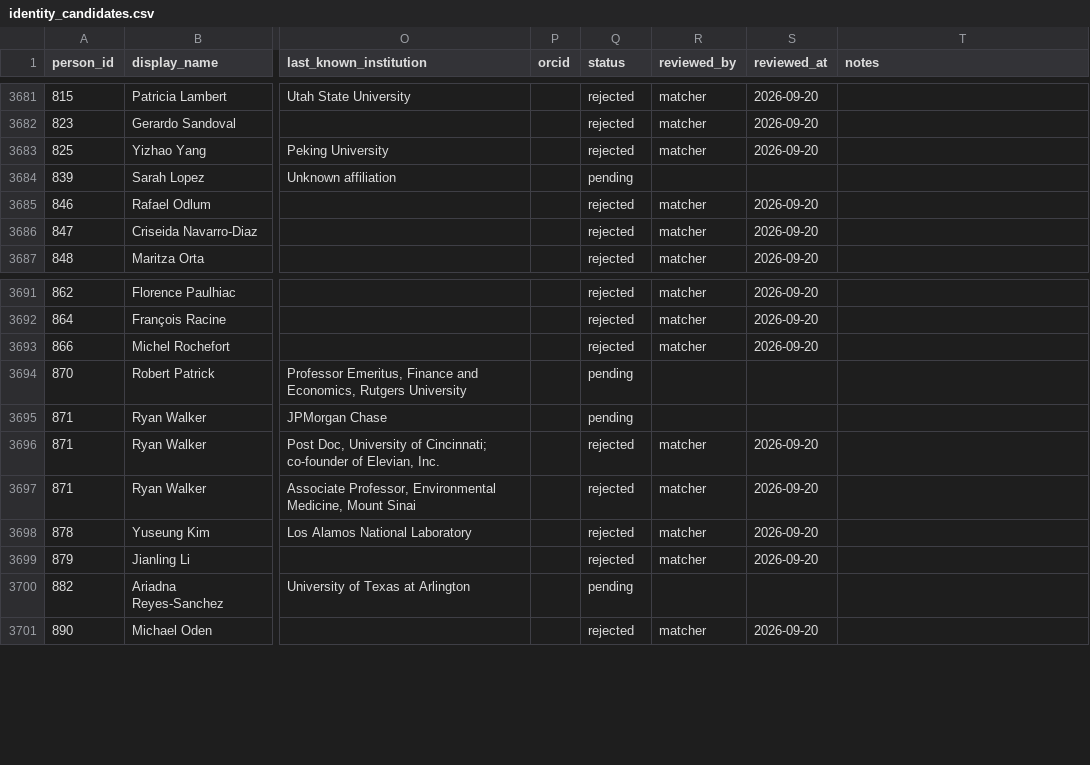
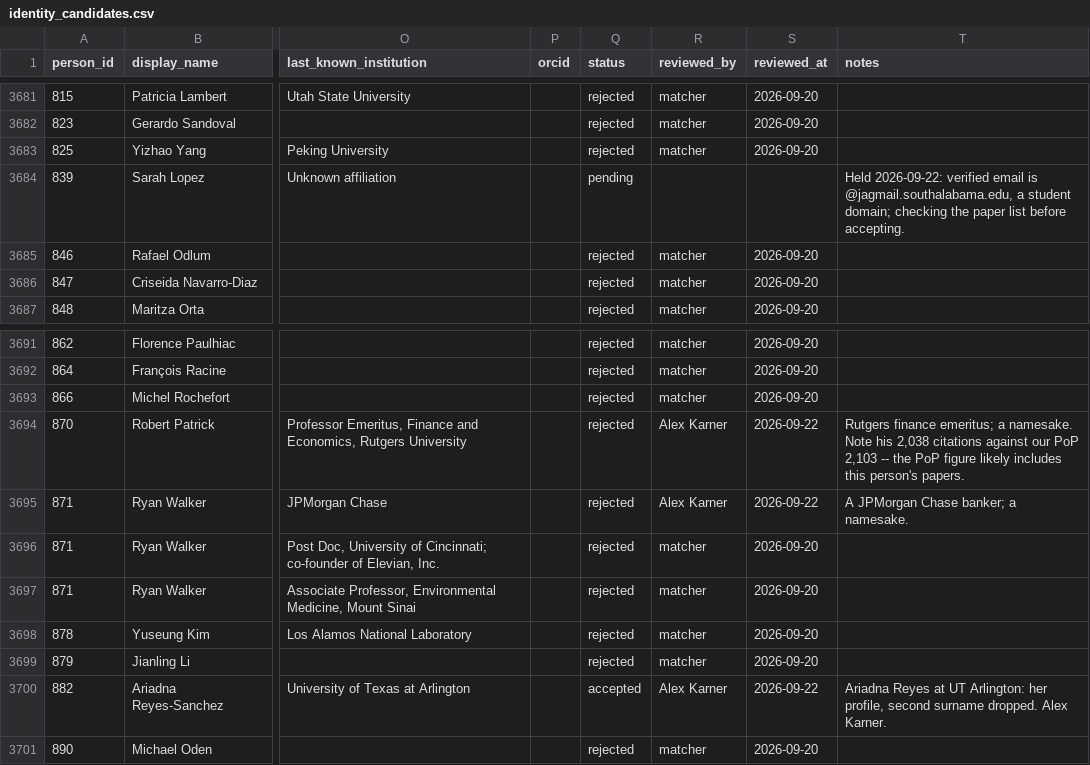
Before and after one commit to aakarner/planning-citation-metrics, a CSV file: data/review/identity_candidates.csv, drawn as a sheet; only a part is shown, gaps mark what is left out; the diff names each change by its address in the sheet, - before the commit and + after, or states it on an @@ line.

```diff
--- a/data/review/identity_candidates.csv
+++ b/data/review/identity_candidates.csv
-T3684 (notes): (empty)
+T3684 (notes): Held 2026-09-22: verified email is @jagmail.southalabama.edu, a student domain; checking the paper list before accepting.
-Q3694:Q3695 (status): pending
+Q3694:Q3695 (status): rejected
-R3694:R3695 (reviewed_by): (empty)
+R3694:R3695 (reviewed_by): Alex Karner
-S3694:S3695 (reviewed_at): (empty)
+S3694:S3695 (reviewed_at): 2026-09-22
-T3694 (notes): (empty)
+T3694 (notes): Rutgers finance emeritus; a namesake. Note his 2,038 citations against our PoP 2,103 -- the PoP figure likely includes this person's papers.
-T3695 (notes): (empty)
+T3695 (notes): A JPMorgan Chase banker; a namesake.
-Q3700 (status): pending
+Q3700 (status): accepted
-R3700 (reviewed_by): (empty)
+R3700 (reviewed_by): Alex Karner
-S3700 (reviewed_at): (empty)
+S3700 (reviewed_at): 2026-09-22
-T3700 (notes): (empty)
+T3700 (notes): Ariadna Reyes at UT Arlington: her profile, second surname dropped. Alex Karner.
```
Also changed, not shown: data/roster/person.csv, 3 other files.
